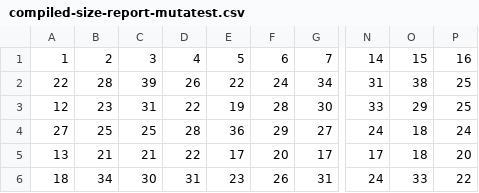
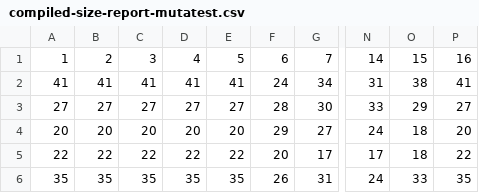
Before and after one commit to aurimrv/python_experiments, a CSV file: compiled-size-report-mutatest.csv, drawn as a sheet; only a part is shown, gaps mark what is left out; the diff covers the shown part only; the diff names each change by its address in the sheet, - before the commit and + after, or states it on an @@ line.

Commit message:
Feat: reorganization of compiled data ods files

```diff
--- a/compiled-size-report-mutatest.csv
+++ b/compiled-size-report-mutatest.csv
-A2: 22
+A2: 41
-B2: 28
+B2: 41
-C2: 39
+C2: 41
-D2: 26
+D2: 41
-E2: 22
+E2: 41
-P2: 25
+P2: 41
-A3: 12
+A3: 27
-B3: 23
+B3: 27
-C3: 31
+C3: 27
-D3: 22
+D3: 27
-E3: 19
+E3: 27
-P3: 25
+P3: 27
-A4: 27
+A4: 20
-B4: 25
+B4: 20
-C4: 25
+C4: 20
-D4: 28
+D4: 20
-E4: 36
+E4: 20
-P4: 24
+P4: 20
-A5: 13
+A5: 22
-B5: 21
+B5: 22
-C5: 21
+C5: 22
-E5: 17
+E5: 22
-P5: 20
+P5: 22
-A6: 18
+A6: 35
-B6: 34
+B6: 35
-C6: 30
+C6: 35
-D6: 31
+D6: 35
-E6: 23
+E6: 35
-P6: 22
+P6: 35
```
Also changed, not shown: 76 edited cells elsewhere in this file, 16 other files.
